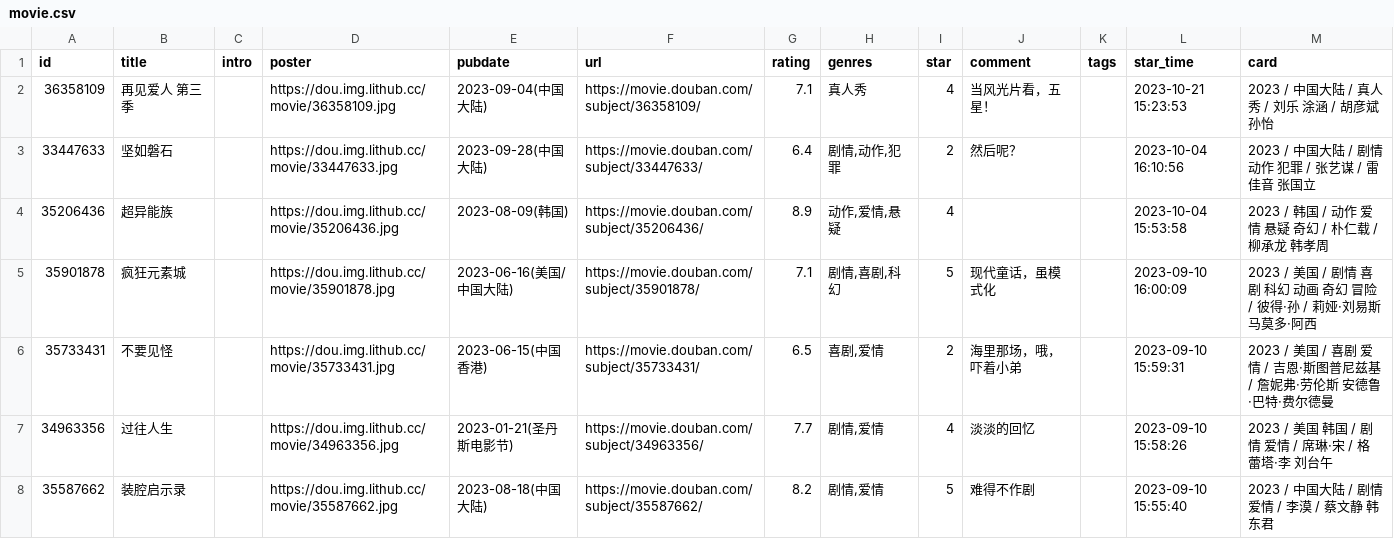
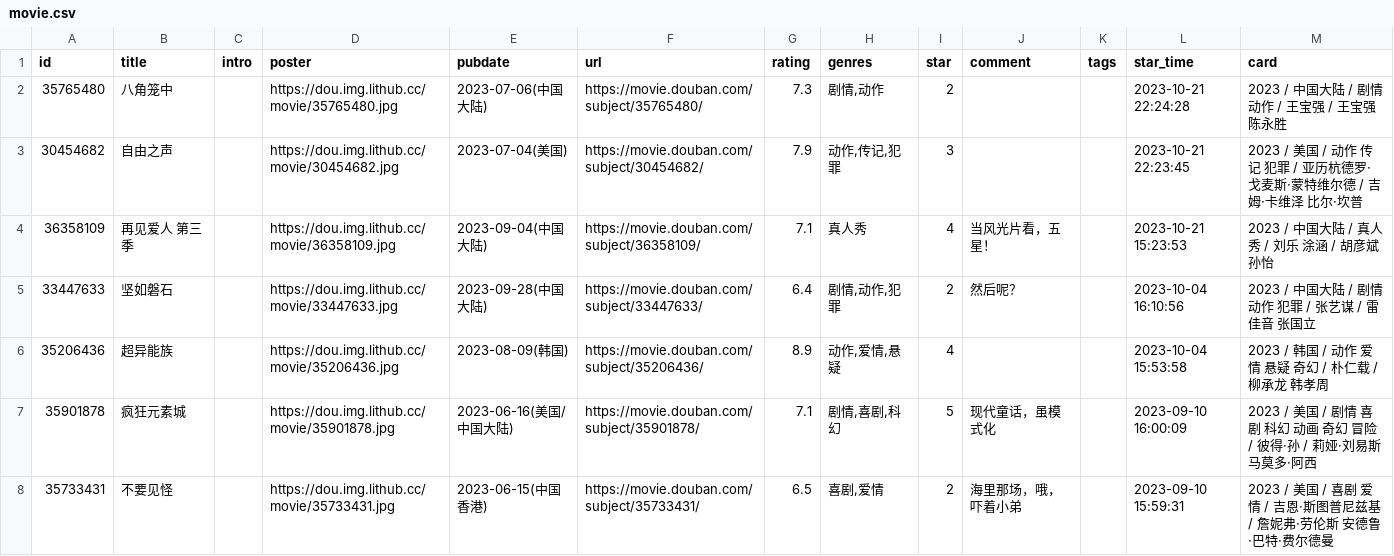
Before and after one commit to blue-isle/home, a CSV file: data/douban/movie.csv, drawn as a sheet; only a part is shown; the shorter side is filled out with more unchanged rows.

Commit message:
chore: update douban data

```diff
--- a/data/douban/movie.csv
+++ b/data/douban/movie.csv
@@ -1,2 +1,4 @@
 id,title,intro,poster,pubdate,url,rating,genres,star,comment,tags,star_time,card
+35765480,八角笼中,,https://dou.img.lithub.cc/movie/35765480.jpg,2023-07-06(中国大陆),https://movie.douban.com/subject/35765480/,7.3,"剧情,动作",2,,,2023-10-21 22:24:28,2023 / 中国大陆 / 剧情 动作 / 王宝强 / 王宝强 陈永胜
+30454682,自由之声,,https://dou.img.lithub.cc/movie/30454682.jpg,2023-07-04(美国),https://movie.douban.com/subject/30454682/,7.9,"动作,传记,犯罪",3,,,2023-10-21 22:23:45,2023 / 美国 / 动作 传记 犯罪 / 亚历杭德罗·戈麦斯·蒙特维尔德 / 吉姆·卡维泽 比尔·坎普
 36358109,再见爱人 第三季,,https://dou.img.lithub.cc/movie/36358109.jpg,2023-09-04(中国大陆),https://movie.douban.com/subject/36358109/,7.1,真人秀,4,当风光片看，五星！,,2023-10-21 15:23:53,2023 / 中国大陆 / 真人秀 / 刘乐 涂涵 / 胡彦斌 孙怡
```
